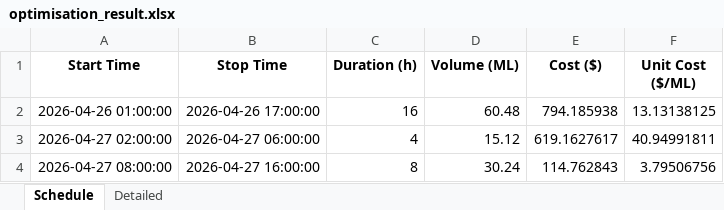
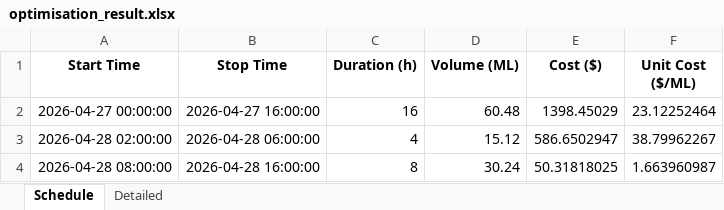
Before and after one commit to wjt1991/pump-optimisation-for-SHW, an Excel workbook: data/latest/optimisation_result.xlsx, sheet Schedule, drawn as a sheet; values as stored, in another font and other column widths than the file's, no borders; the diff names each change by its address in the sheet, - before the commit and + after, or states it on an @@ line.

```diff
--- a/data/latest/optimisation_result.xlsx (sheet Schedule)
+++ b/data/latest/optimisation_result.xlsx (sheet Schedule)
-A2 (Start Time): 2026-04-26 01:00:00
+A2 (Start Time): 2026-04-27 00:00:00
-B2 (Stop Time): 2026-04-26 17:00:00
+B2 (Stop Time): 2026-04-27 16:00:00
-E2 (Cost ($)): 794.185938
+E2 (Cost ($)): 1398.45029
-F2 (Unit Cost ($/ML)): 13.13138125
+F2 (Unit Cost ($/ML)): 23.12252464
-A3 (Start Time): 2026-04-27 02:00:00
+A3 (Start Time): 2026-04-28 02:00:00
-B3 (Stop Time): 2026-04-27 06:00:00
+B3 (Stop Time): 2026-04-28 06:00:00
-E3 (Cost ($)): 619.1627617
+E3 (Cost ($)): 586.6502947
-F3 (Unit Cost ($/ML)): 40.94991811
+F3 (Unit Cost ($/ML)): 38.79962267
-A4 (Start Time): 2026-04-27 08:00:00
+A4 (Start Time): 2026-04-28 08:00:00
-B4 (Stop Time): 2026-04-27 16:00:00
+B4 (Stop Time): 2026-04-28 16:00:00
-E4 (Cost ($)): 114.762843
+E4 (Cost ($)): 50.31818025
-F4 (Unit Cost ($/ML)): 3.79506756
+F4 (Unit Cost ($/ML)): 1.663960987
```
Also changed, not shown: sheet Detailed, 3 other files.
